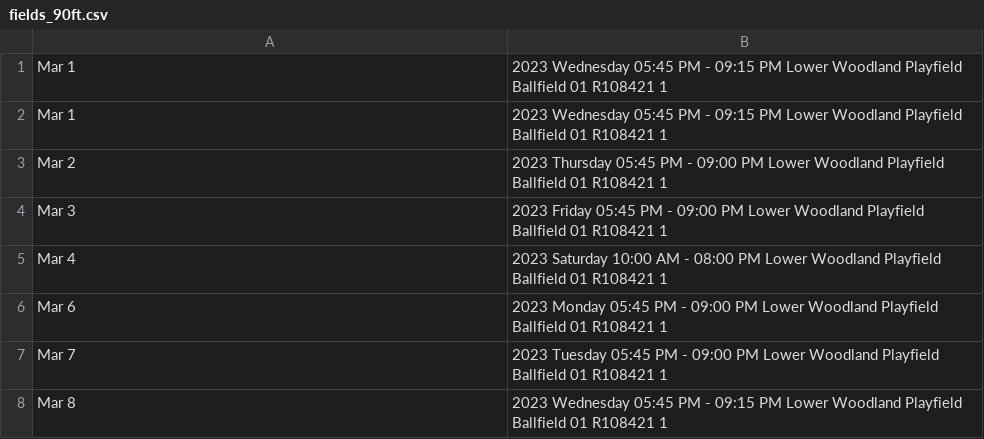
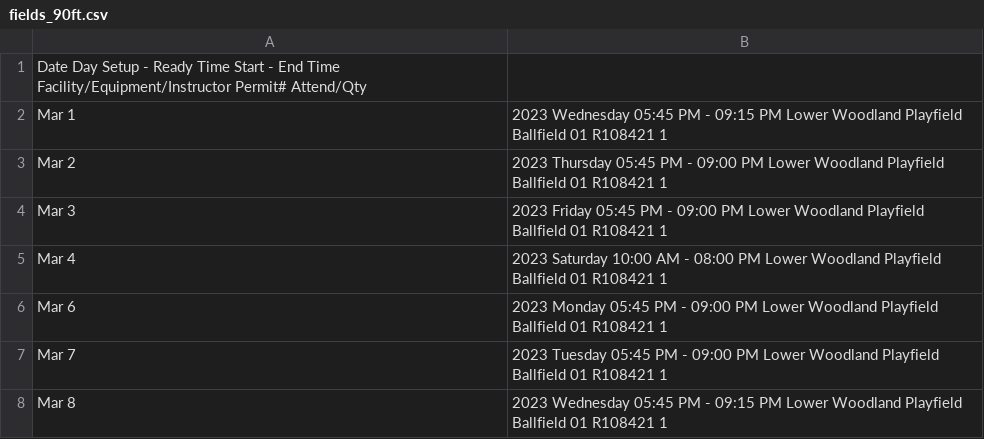
Before and after one commit to ncllball/ncll-schedule, a CSV file: fields/fields_90ft.csv, drawn as a sheet; only a part is shown; removed rows and columns are numbered as before the commit, all else as after; the diff names each change by its address in the sheet, - before the commit and + after, or states it on an @@ line.

Commit message:
Small change to how permit rows are sorted.
Fixes header in fields_90ft.csv

```diff
--- a/fields/fields_90ft.csv
+++ b/fields/fields_90ft.csv
-row 1: Mar 1 | 2023 Wednesday 05:45 PM - 09:15 PM Lower Woodland Playfield Ballfield 01 R108421 1
+row 1: Date Day Setup - Ready Time Start - End Time Facility/Equipment/Instructor Permit# Attend/Qty
```
Also changed, not shown: 1 other file.
